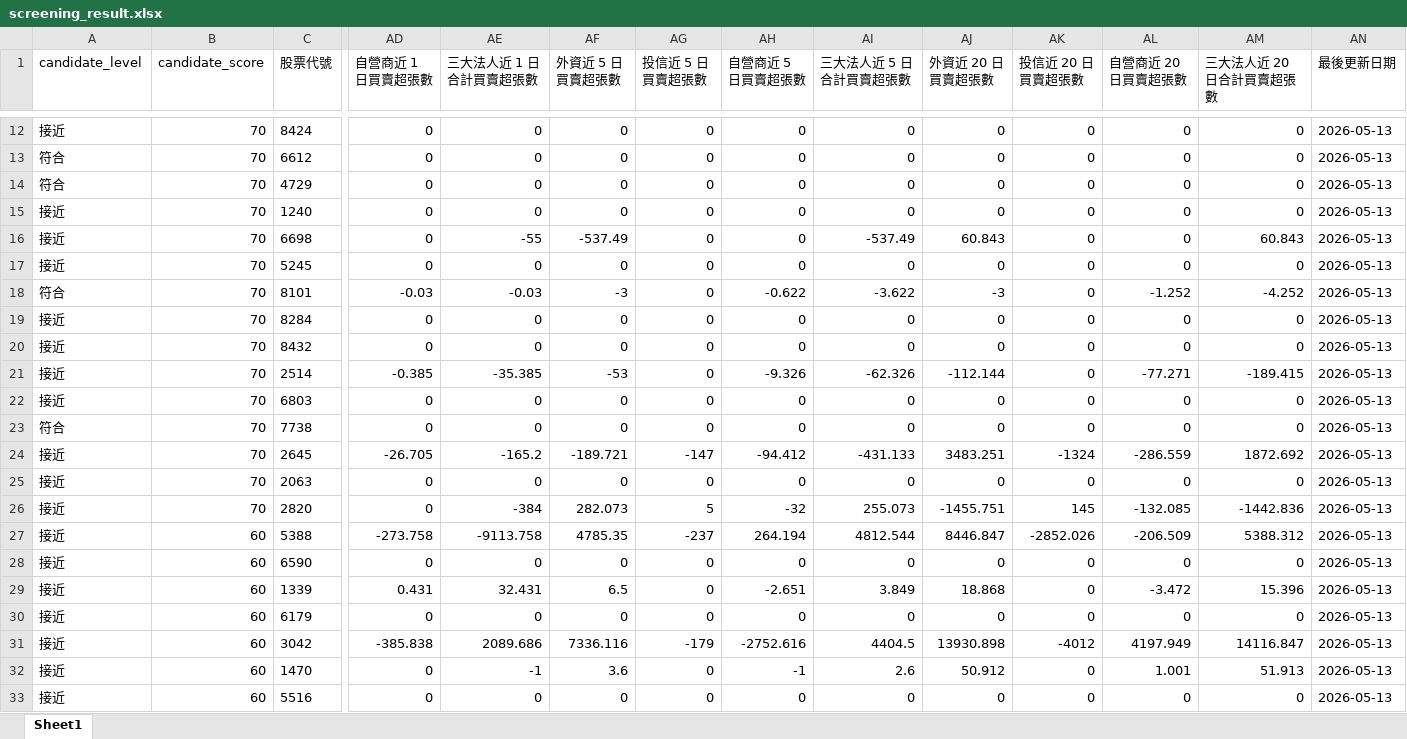
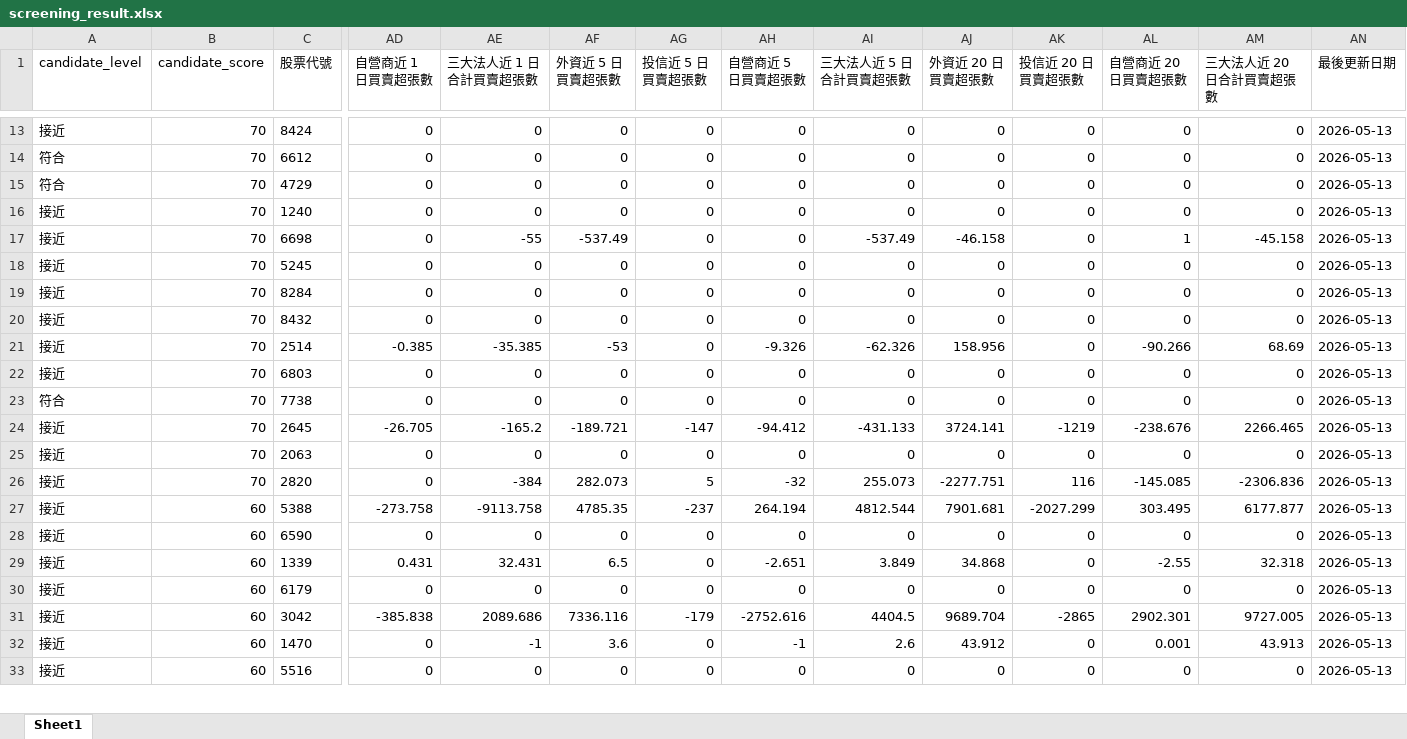
Before and after one commit to ScoppenLin/CandyTWStock, an Excel workbook: output/screening_result.xlsx, sheet Sheet1, drawn as a sheet; only a part is shown, gaps mark what is left out; values as stored, in another font and other column widths than the file's, no borders; removed rows and columns are numbered as before the commit, all else as after; rows hold the shown columns only; the diff covers the shown part only; the diff names each change by its address in the sheet, - before the commit and + after, or states it on an @@ line.

```diff
--- a/output/screening_result.xlsx (sheet Sheet1)
+++ b/output/screening_result.xlsx (sheet Sheet1)
-AJ17 (外資近 20 日買賣超張數): 60.843
+AJ17 (外資近 20 日買賣超張數): -46.158
-AL17 (自營商近 20 日買賣超張數): 0
+AL17 (自營商近 20 日買賣超張數): 1
-AM17 (三大法人近 20 日合計買賣超張數): 60.843
+AM17 (三大法人近 20 日合計買賣超張數): -45.158
-row 18: 符合 | 70 | 8101 | -0.03 | -0.03 | -3 | 0 | -0.622 | -3.622 | -3 | 0 | -1.252 | -4.252 | 2026-05-13
-AJ21 (外資近 20 日買賣超張數): -112.144
+AJ21 (外資近 20 日買賣超張數): 158.956
-AL21 (自營商近 20 日買賣超張數): -77.271
+AL21 (自營商近 20 日買賣超張數): -90.266
-AM21 (三大法人近 20 日合計買賣超張數): -189.415
+AM21 (三大法人近 20 日合計買賣超張數): 68.69
-AJ24 (外資近 20 日買賣超張數): 3483.251
+AJ24 (外資近 20 日買賣超張數): 3724.141
-AK24 (投信近 20 日買賣超張數): -1324
+AK24 (投信近 20 日買賣超張數): -1219
-AL24 (自營商近 20 日買賣超張數): -286.559
+AL24 (自營商近 20 日買賣超張數): -238.676
-AM24 (三大法人近 20 日合計買賣超張數): 1872.692
+AM24 (三大法人近 20 日合計買賣超張數): 2266.465
-AJ26 (外資近 20 日買賣超張數): -1455.751
+AJ26 (外資近 20 日買賣超張數): -2277.751
-AK26 (投信近 20 日買賣超張數): 145
+AK26 (投信近 20 日買賣超張數): 116
-AL26 (自營商近 20 日買賣超張數): -132.085
+AL26 (自營商近 20 日買賣超張數): -145.085
-AM26 (三大法人近 20 日合計買賣超張數): -1442.836
+AM26 (三大法人近 20 日合計買賣超張數): -2306.836
-AJ27 (外資近 20 日買賣超張數): 8446.847
+AJ27 (外資近 20 日買賣超張數): 7901.681
-AK27 (投信近 20 日買賣超張數): -2852.026
+AK27 (投信近 20 日買賣超張數): -2027.299
-AL27 (自營商近 20 日買賣超張數): -206.509
+AL27 (自營商近 20 日買賣超張數): 303.495
-AM27 (三大法人近 20 日合計買賣超張數): 5388.312
+AM27 (三大法人近 20 日合計買賣超張數): 6177.877
-AJ29 (外資近 20 日買賣超張數): 18.868
+AJ29 (外資近 20 日買賣超張數): 34.868
-AL29 (自營商近 20 日買賣超張數): -3.472
+AL29 (自營商近 20 日買賣超張數): -2.55
-AM29 (三大法人近 20 日合計買賣超張數): 15.396
+AM29 (三大法人近 20 日合計買賣超張數): 32.318
-AJ31 (外資近 20 日買賣超張數): 13930.898
+AJ31 (外資近 20 日買賣超張數): 9689.704
-AK31 (投信近 20 日買賣超張數): -4012
+AK31 (投信近 20 日買賣超張數): -2865
-AL31 (自營商近 20 日買賣超張數): 4197.949
+AL31 (自營商近 20 日買賣超張數): 2902.301
-AM31 (三大法人近 20 日合計買賣超張數): 14116.847
+AM31 (三大法人近 20 日合計買賣超張數): 9727.005
-AJ32 (外資近 20 日買賣超張數): 50.912
+AJ32 (外資近 20 日買賣超張數): 43.912
-AL32 (自營商近 20 日買賣超張數): 1.001
+AL32 (自營商近 20 日買賣超張數): 0.001
-AM32 (三大法人近 20 日合計買賣超張數): 51.913
+AM32 (三大法人近 20 日合計買賣超張數): 43.913
```
Also changed, not shown: 2 added rows and 391 edited cells elsewhere in this sheet, output/strict_candidates.xlsx, output/watchlist_candidates.xlsx, 3 other files.
